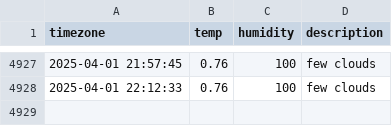
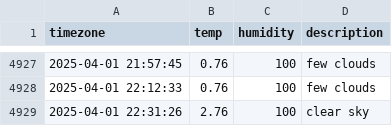
Before and after one commit to ChewchewLouis/seoul_weather, a CSV file: seoul_weather.csv, drawn as a sheet; only a part is shown, gaps mark what is left out.

```diff
--- a/seoul_weather.csv
+++ b/seoul_weather.csv
@@ -4928 +4928,2 @@ timezone,temp,humidity,description
 2025-04-01 22:12:33,0.76,100,few clouds
+2025-04-01 22:31:26,2.76,100,clear sky
```
